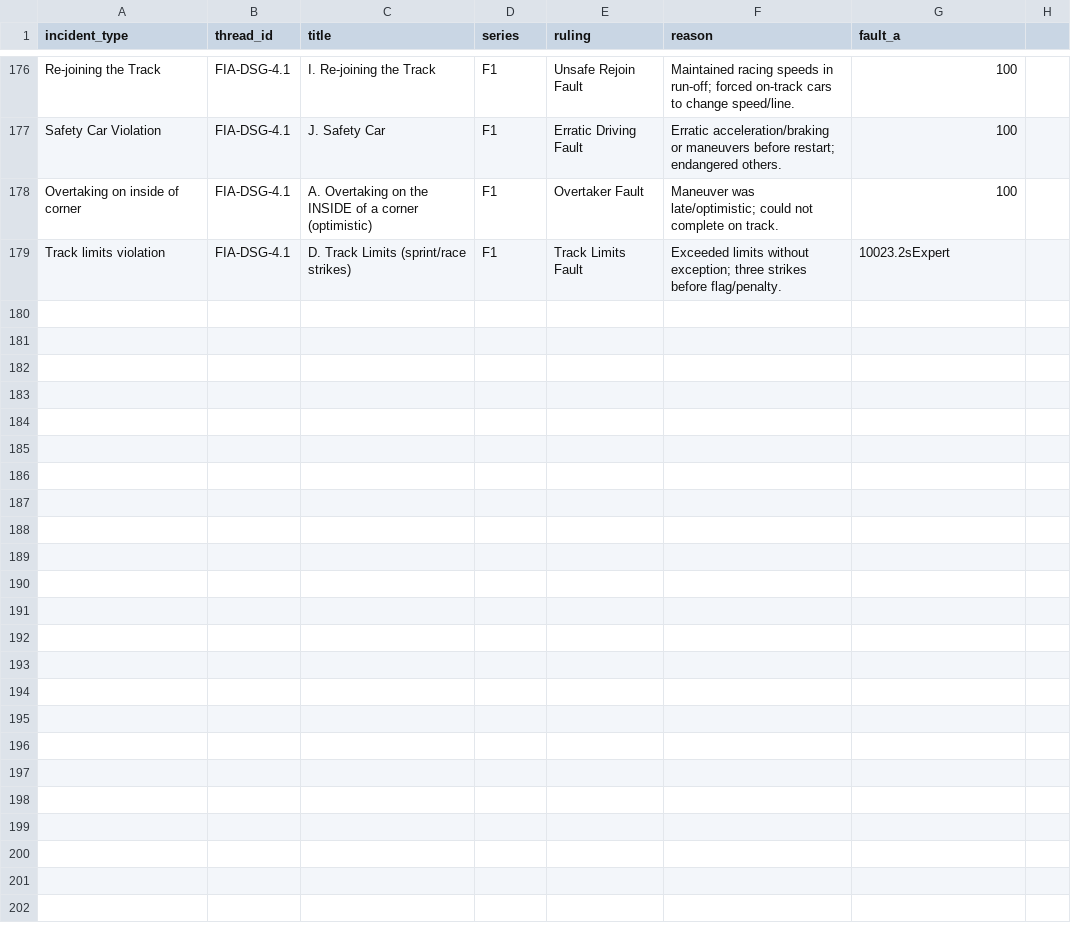
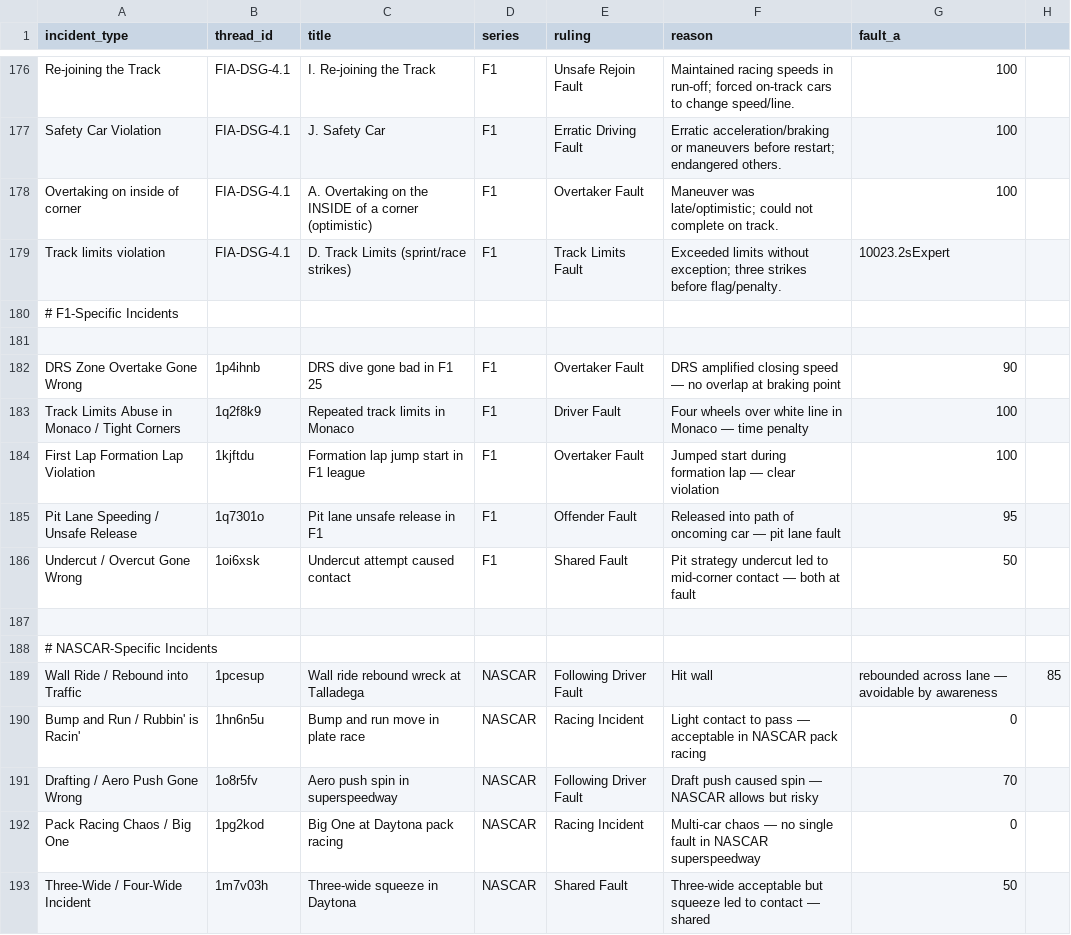
Before and after one commit to eggimann547/thesimracingstewardsV3, a CSV file: public/precedents_curated.csv, drawn as a sheet; only a part is shown, gaps mark what is left out; the diff names each change by its address in the sheet, - before the commit and + after, or states it on an @@ line.

Commit message:
Update precedents_curated.csv

```diff
--- a/public/precedents_curated.csv
+++ b/public/precedents_curated.csv
+row 180: # F1-Specific Incidents
+row 181: (empty)
+row 182: DRS Zone Overtake Gone Wrong | 1p4ihnb | DRS dive gone bad in F1 25 | F1 | Overtaker Fault | DRS amplified closing speed — no overlap at braking point | 90
+row 183: Track Limits Abuse in Monaco / Tight Corners | 1q2f8k9 | Repeated track limits in Monaco | F1 | Driver Fault | Four wheels over white line in Monaco — time penalty | 100
+row 184: First Lap Formation Lap Violation | 1kjftdu | Formation lap jump start in F1 league | F1 | Overtaker Fault | Jumped start during formation lap — clear violation | 100
+row 185: Pit Lane Speeding / Unsafe Release | 1q7301o | Pit lane unsafe release in F1 | F1 | Offender Fault | Released into path of oncoming car — pit lane fault | 95
+row 186: Undercut / Overcut Gone Wrong | 1oi6xsk | Undercut attempt caused contact | F1 | Shared Fault | Pit strategy undercut led to mid-corner contact — both at fault | 50
+row 187: (empty)
+row 188: # NASCAR-Specific Incidents
+row 189: Wall Ride / Rebound into Traffic | 1pcesup | Wall ride rebound wreck at Talladega | NASCAR | Following Driver Fault | Hit wall | rebounded across lane — avoidable by awareness | 85
+row 190: Bump and Run / Rubbin' is Racin' | 1hn6n5u | Bump and run move in plate race | NASCAR | Racing Incident | Light contact to pass — acceptable in NASCAR pack racing | 0
+row 191: Drafting / Aero Push Gone Wrong | 1o8r5fv | Aero push spin in superspeedway | NASCAR | Following Driver Fault | Draft push caused spin — NASCAR allows but risky | 70
+row 192: Pack Racing Chaos / Big One | 1pg2kod | Big One at Daytona pack racing | NASCAR | Racing Incident | Multi-car chaos — no single fault in NASCAR superspeedway | 0
+row 193: Three-Wide / Four-Wide Incident | 1m7v03h | Three-wide squeeze in Daytona | NASCAR | Shared Fault | Three-wide acceptable but squeeze led to contact — shared | 50
```
